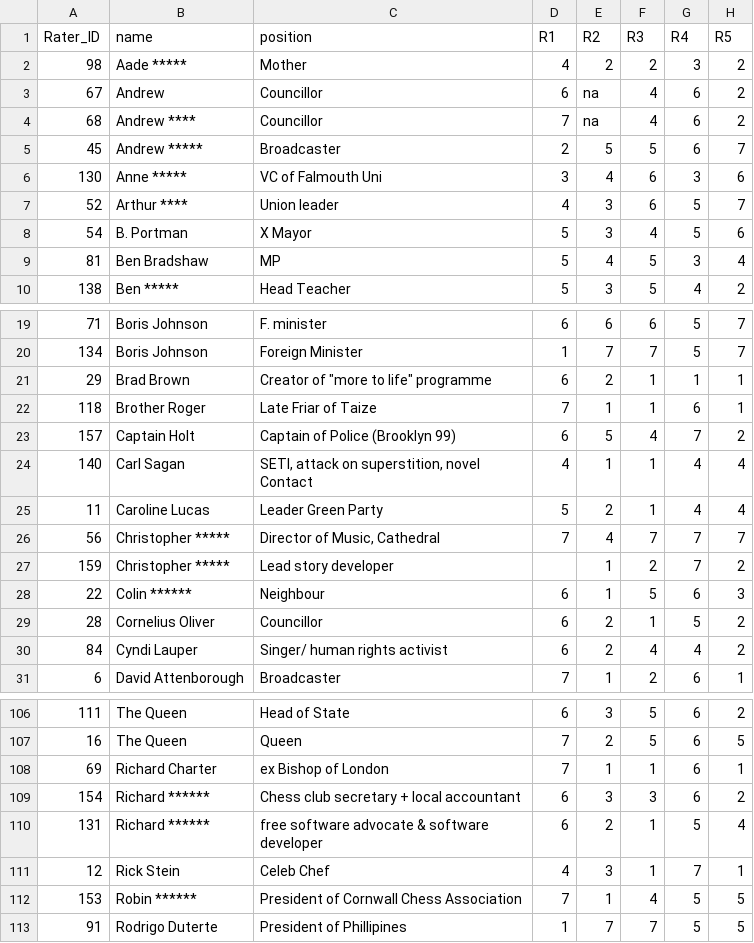
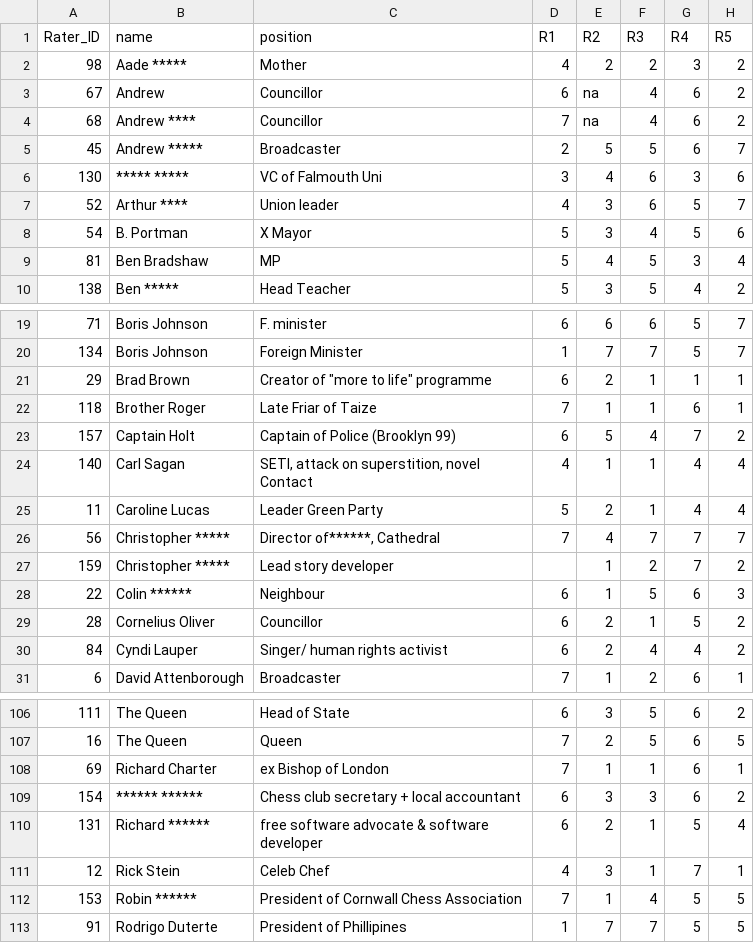
Before and after one commit to lottybrand/GH_Kernow, a CSV file: DataFiles/commRatings.csv, drawn as a sheet; only a part is shown, gaps mark what is left out; the diff names each change by its address in the sheet, - before the commit and + after, or states it on an @@ line.

Commit message:
anonymising

```diff
--- a/DataFiles/commRatings.csv
+++ b/DataFiles/commRatings.csv
-B6 (name): Anne *****
+B6 (name): ***** *****
-C26 (position): Director of Music, Cathedral
+C26 (position): Director of******, Cathedral
-B109 (name): Richard ******
+B109 (name): ****** ******
```
